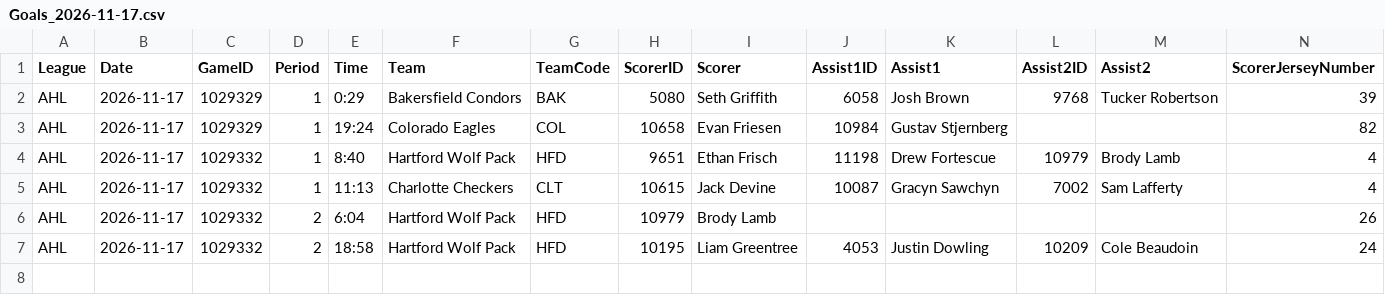
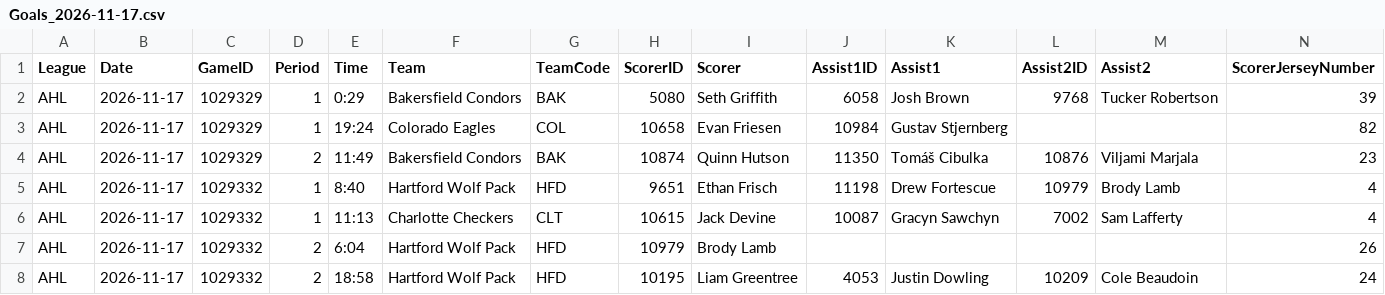
Before and after one commit to skaterbosse/hockey, a CSV file: statsByDate/data/playerstats/Goals_2026-11-17.csv, drawn as a sheet; only a part is shown; rows hold the shown columns only; the diff names each change by its address in the sheet, - before the commit and + after, or states it on an @@ line.

```diff
--- a/statsByDate/data/playerstats/Goals_2026-11-17.csv
+++ b/statsByDate/data/playerstats/Goals_2026-11-17.csv
+row 4: AHL | 2026-11-17 | 1029329 | 2 | 11:49 | Bakersfield Condors | BAK | 10874 | Quinn Hutson | 11350 | Tomáš Cibulka | 10876 | Viljami Marjala | 23
```
Also changed, not shown: statsByDate/data/games/Games_2026-11-17.csv, statsByDate/data/playerstats/PlayerStats_2026-11-17.csv, 2 other files.
